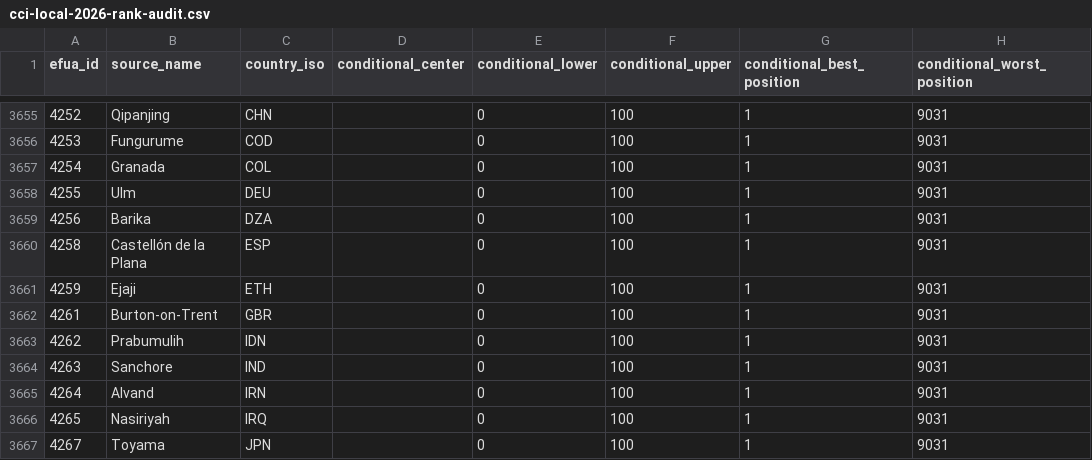
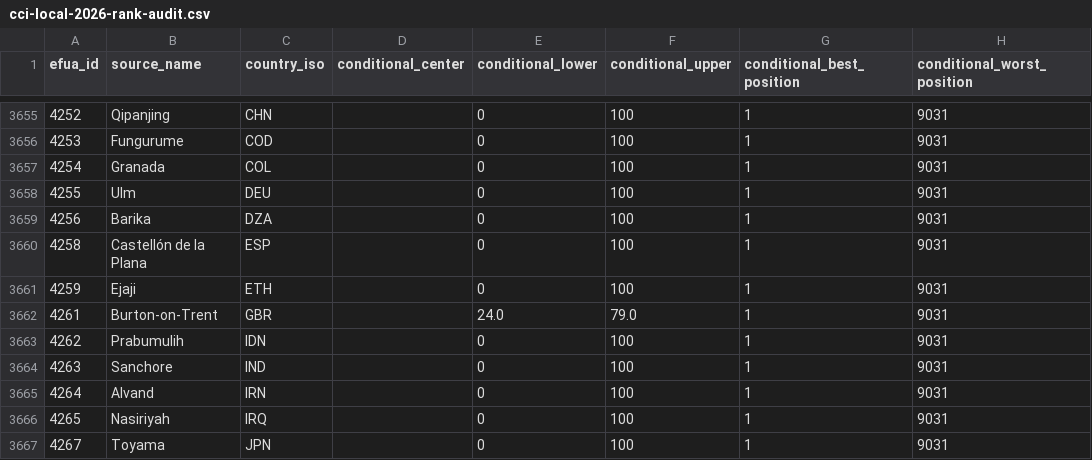
Before and after one commit to realmorrisliu/realmorrisliu.com, a CSV file: docs/data/cci-local-2026-rank-audit.csv, drawn as a sheet; only a part is shown, gaps mark what is left out; the diff names each change by its address in the sheet, - before the commit and + after, or states it on an @@ line.

Commit message:
docs(cci): publish Burton conditional assessment

```diff
--- a/docs/data/cci-local-2026-rank-audit.csv
+++ b/docs/data/cci-local-2026-rank-audit.csv
-E3662 (conditional_lower): 0
+E3662 (conditional_lower): 24.0
-F3662 (conditional_upper): 100
+F3662 (conditional_upper): 79.0
```
Also changed, not shown: 13 other files.
